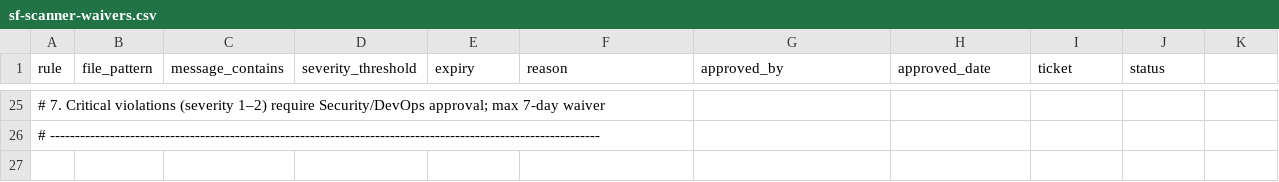
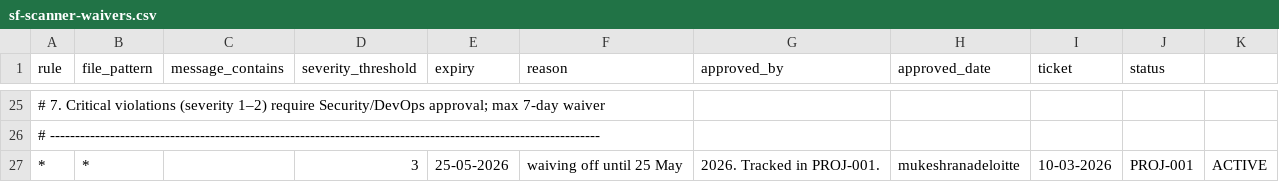
Before and after one commit to mukeshranadeloitte/crt_repo, a CSV file: .github/sf-scanner-waivers.csv, drawn as a sheet; only a part is shown, gaps mark what is left out.

Commit message:
Add waiver entry for PROJ-001 with expiry date

```diff
--- a/.github/sf-scanner-waivers.csv
+++ b/.github/sf-scanner-waivers.csv
@@ -26 +26,2 @@ rule,file_pattern,message_contains,severity_threshold,expiry,reason,approved_by,
 # --------------------------------------------------------------------------------------------------------------,,,,,,,,,
+*,*,,3,25-05-2026,waiving off until 25 May, 2026. Tracked in PROJ-001.,mukeshranadeloitte,10-03-2026,PROJ-001,ACTIVE
```
